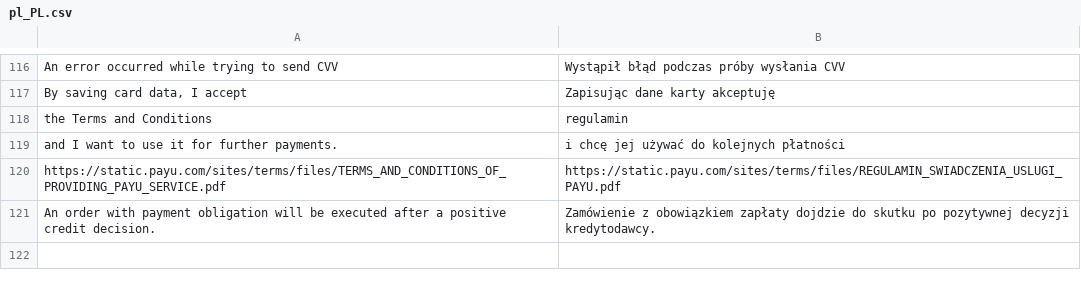
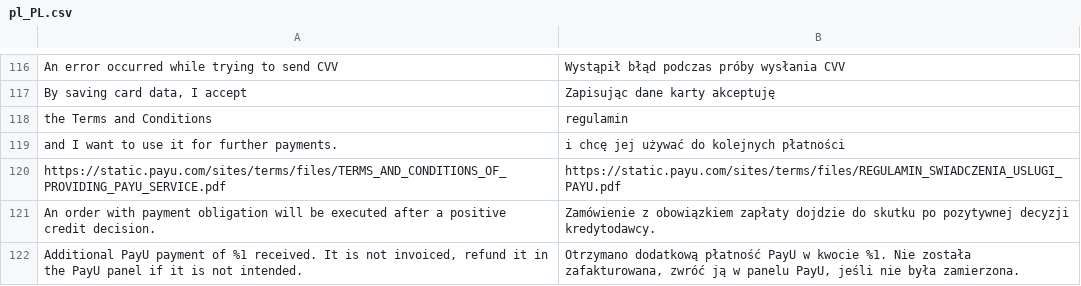
Before and after one commit to PayU-EMEA/plugin_magento_24, a CSV file: i18n/pl_PL.csv, drawn as a sheet; only a part is shown, gaps mark what is left out; the diff names each change by its address in the sheet, - before the commit and + after, or states it on an @@ line.

Commit message:
Record a second PayU payment of a repaid order (#104)
After a repay both PayU orders of the Magento order stay payable. The
first COMPLETED notification closes every authorization of the payment,
so canCapture() is false for the second one and it is answered with 400
on every retry. Record it as a capture transaction with an order comment
and answer 200, without capturing or invoicing the order again and
without moving the last transaction id that refunds are sent to.

```diff
--- a/i18n/pl_PL.csv
+++ b/i18n/pl_PL.csv
+row 122: Additional PayU payment of %1 received. It is not invoiced, refund it in the PayU panel if it is not intended. | Otrzymano dodatkową płatność PayU w kwocie %1. Nie została zafakturowana, zwróć ją w panelu PayU, jeśli nie była zamierzona.
```
Also changed, not shown: 1 other file.
